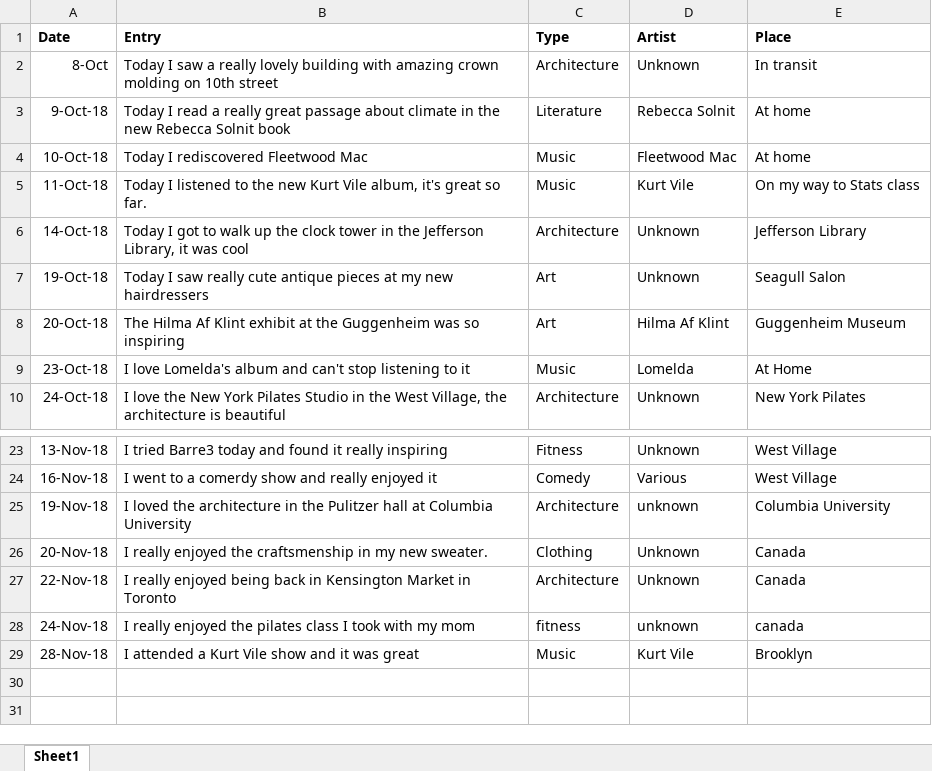
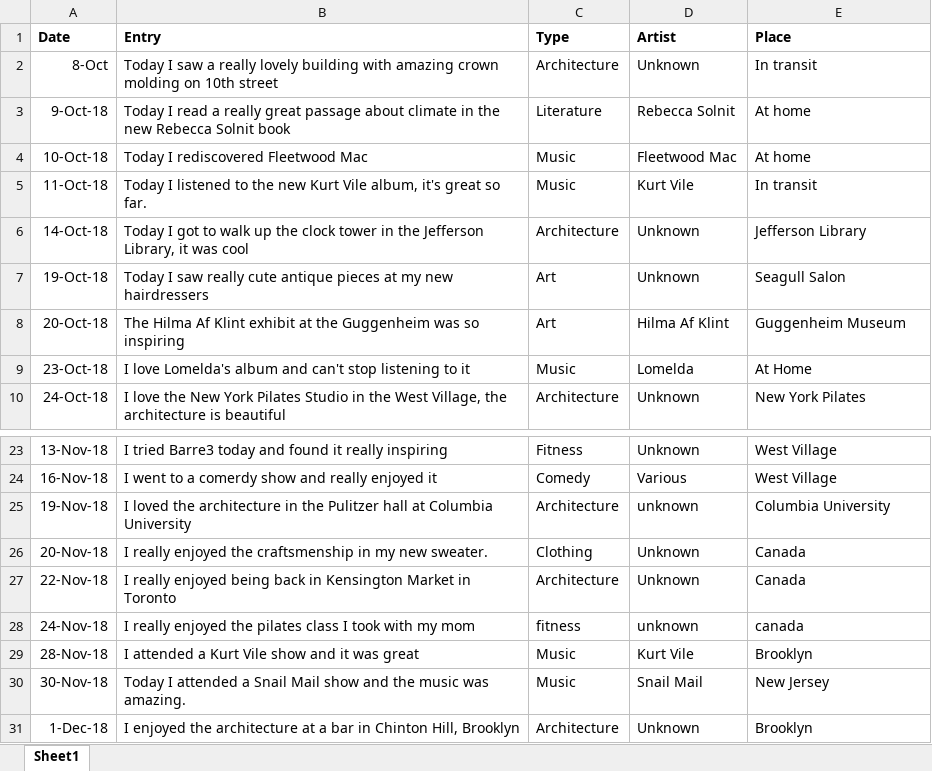
Before and after one commit to simone-betito/data-structures, an Excel workbook: assignment.5/DearDiaryLog.xlsx, sheet Sheet1, drawn as a sheet; only a part is shown, gaps mark what is left out; values as stored, in another font and other column widths than the file's, no borders; the diff names each change by its address in the sheet, - before the commit and + after, or states it on an @@ line.

```diff
--- a/assignment.5/DearDiaryLog.xlsx (sheet Sheet1)
+++ b/assignment.5/DearDiaryLog.xlsx (sheet Sheet1)
-E5 (Place): On my way to Stats class
+E5 (Place): In transit
+row 30: 30-Nov-18 | Today I attended a Snail Mail show and the music was amazing. | Music | Snail Mail | New Jersey
+row 31: 1-Dec-18 | I enjoyed the architecture at a bar in Chinton Hill, Brooklyn | Architecture | Unknown | Brooklyn
```
Also changed, not shown: 10 other files.
